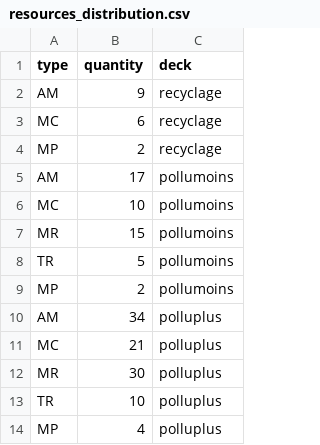
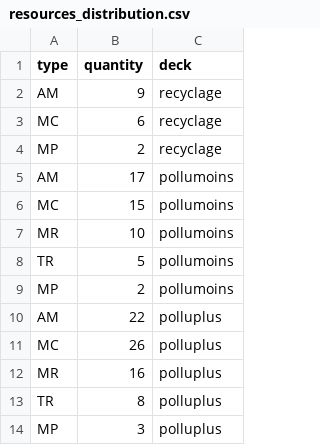
Before and after one commit to inrialearninglab/PhoneImpact, a CSV file: data/csv/resources_distribution.csv, drawn as a sheet.

```diff
--- a/data/csv/resources_distribution.csv
+++ b/data/csv/resources_distribution.csv
@@ -5,10 +5,10 @@ MP,2,recyclage
 AM,17,pollumoins
-MC,10,pollumoins
-MR,15,pollumoins
+MC,15,pollumoins
+MR,10,pollumoins
 TR,5,pollumoins
 MP,2,pollumoins
-AM,34,polluplus
-MC,21,polluplus
-MR,30,polluplus
-TR,10,polluplus
-MP,4,polluplus
+AM,22,polluplus
+MC,26,polluplus
+MR,16,polluplus
+TR,8,polluplus
+MP,3,polluplus
```
Also changed, not shown: data/csv/events.csv, data/csv/resources_text.csv, 5 other files.
